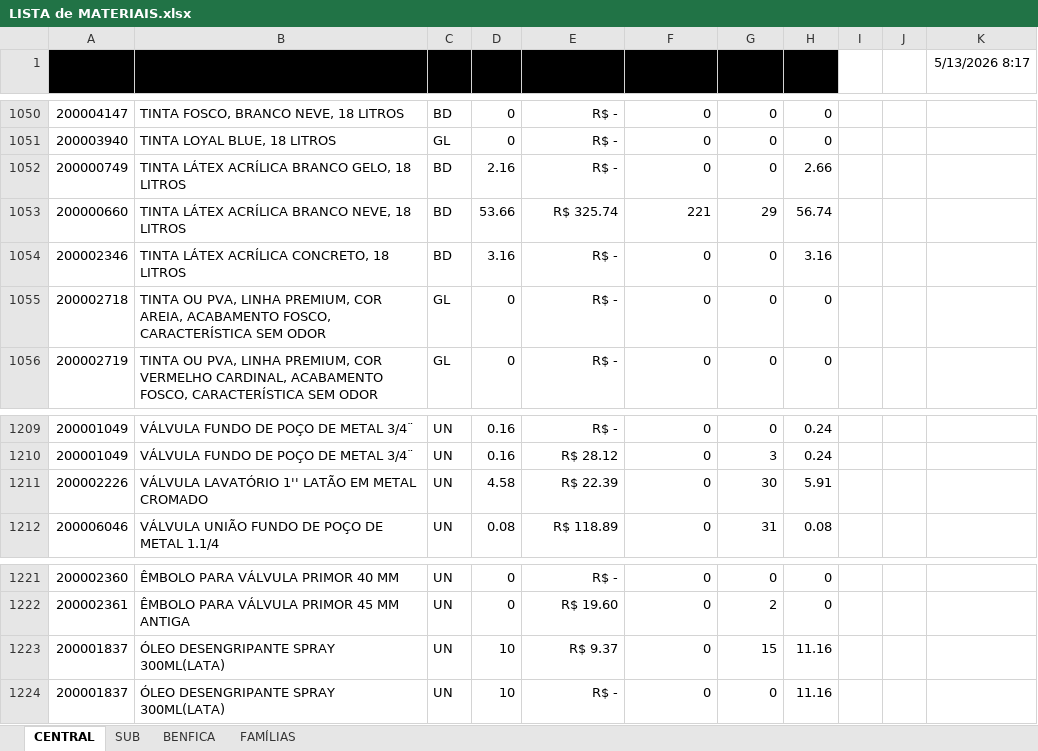
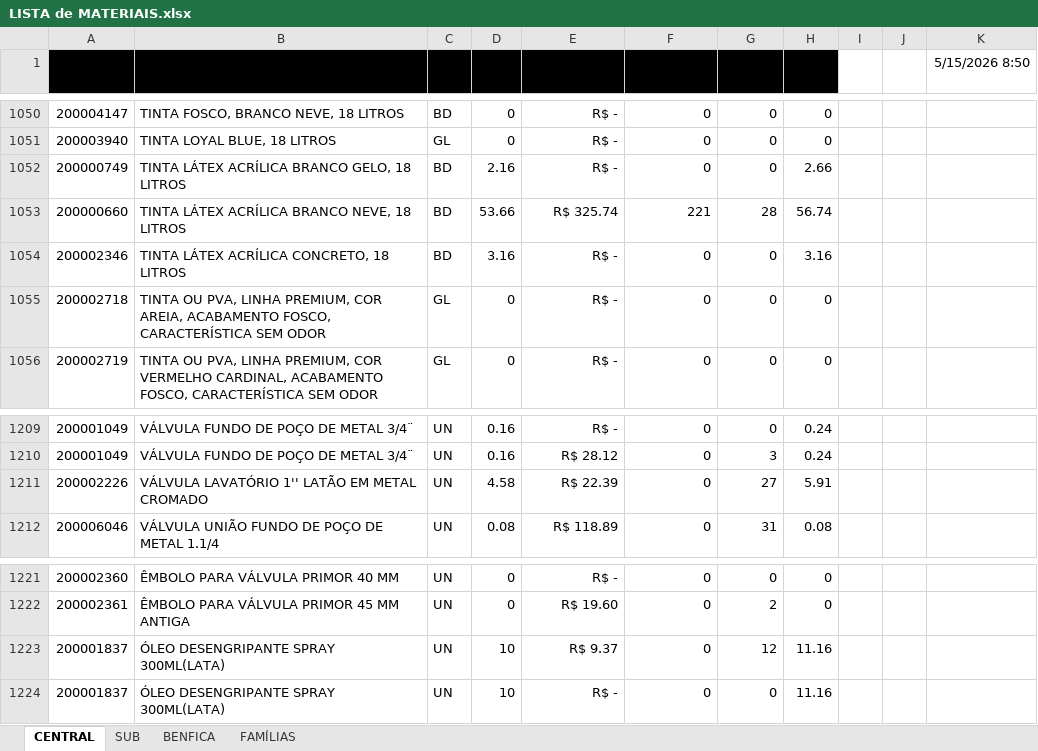
Before and after one commit to M-4vlis/almoxarifado-app, an Excel workbook: data/LISTA de MATERIAIS.xlsx, sheet CENTRAL, drawn as a sheet; only a part is shown, gaps mark what is left out; values as stored, in another font and other column widths than the file's, no borders; table styles not drawn; 1 other sheet too large or unreadable and not compared; the diff covers the shown part only; the diff names each change by its address in the sheet, - before the commit and + after, or states it on an @@ line.

```diff
--- a/data/LISTA de MATERIAIS.xlsx (sheet CENTRAL)
+++ b/data/LISTA de MATERIAIS.xlsx (sheet CENTRAL)
-K1: 5/13/2026 8:17
+K1: 5/15/2026 8:50
-G1053 (Estoque): 29
+G1053 (Estoque): 28
-G1211 (Estoque): 30
+G1211 (Estoque): 27
-G1223 (Estoque): 15
+G1223 (Estoque): 12
```
Also changed, not shown: 15 edited cells elsewhere in this sheet, sheet SUB.
